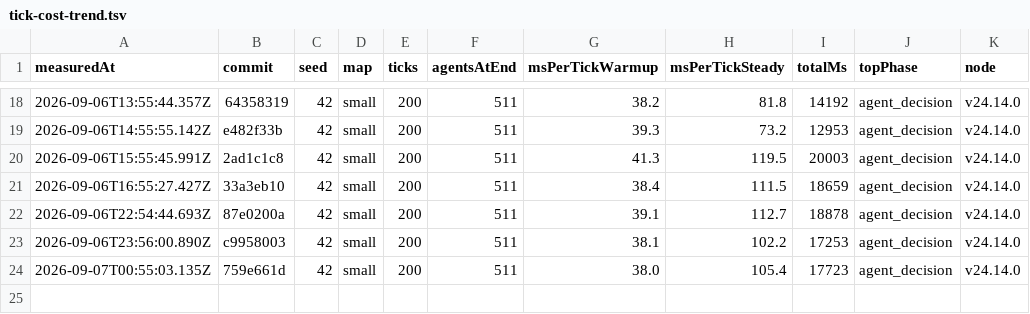
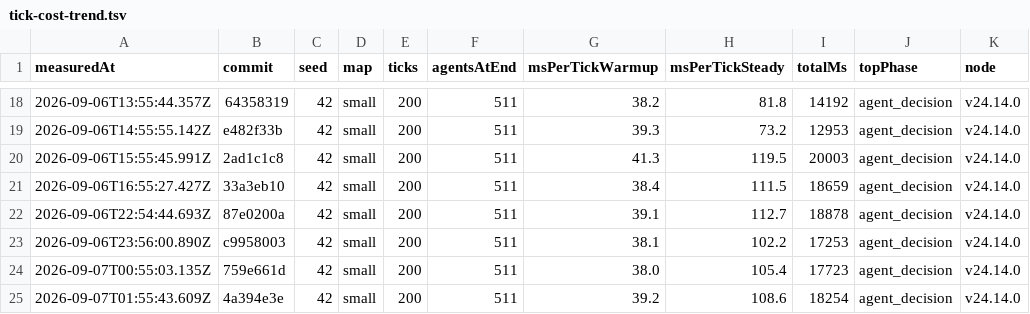
Before and after one commit to christianspliid-ui/threadbare, a TSV file: Docs/ops/tick-cost-trend.tsv, drawn as a sheet; only a part is shown, gaps mark what is left out.

```diff
--- a/Docs/ops/tick-cost-trend.tsv
+++ b/Docs/ops/tick-cost-trend.tsv
@@ -24 +24,2 @@ measuredAt	commit	seed	map	ticks	agentsAtEnd	msPerTickWarmup	msPerTickSteady	tot
 2026-09-07T00:55:03.135Z	759e661d	42	small	200	511	38.0	105.4	17723	agent_decision	v24.14.0
+2026-09-07T01:55:43.609Z	4a394e3e	42	small	200	511	39.2	108.6	18254	agent_decision	v24.14.0
```
Also changed, not shown: 2 other files.
